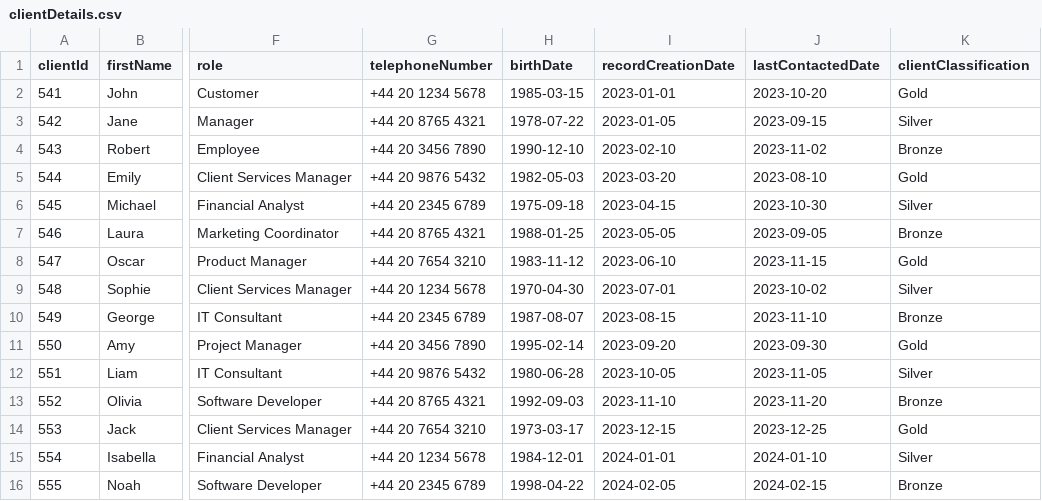
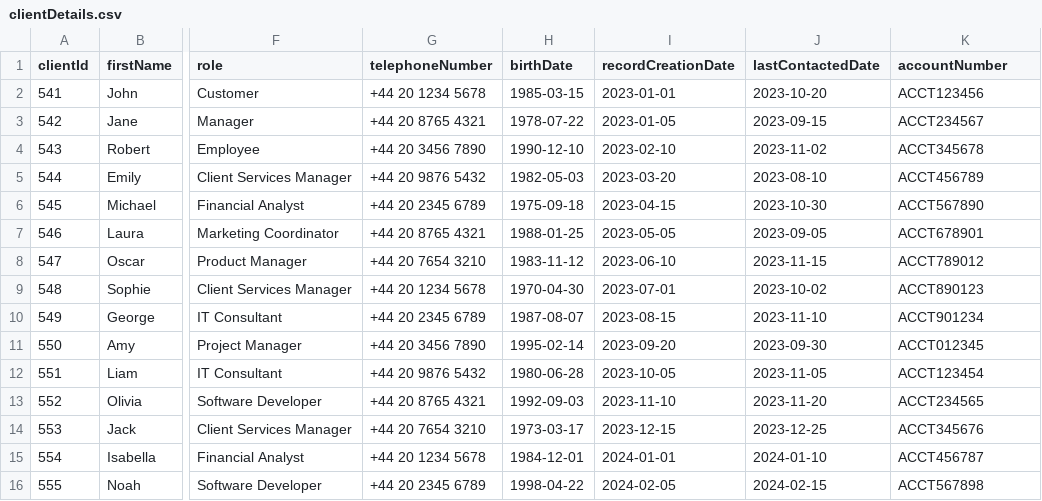
Before and after one commit to cbfacademy/java-rest-api-assessment-theifeoma, a CSV file: src/main/resources/csvFiles/clientDetails.csv, drawn as a sheet; only a part is shown, gaps mark what is left out; the diff names each change by its address in the sheet, - before the commit and + after, or states it on an @@ line.

```diff
--- a/src/main/resources/csvFiles/clientDetails.csv
+++ b/src/main/resources/csvFiles/clientDetails.csv
-K1: clientClassification
+K1: accountNumber
-K2 (accountNumber): Gold
+K2 (accountNumber): ACCT123456
-K3 (accountNumber): Silver
+K3 (accountNumber): ACCT234567
-K4 (accountNumber): Bronze
+K4 (accountNumber): ACCT345678
-K5 (accountNumber): Gold
+K5 (accountNumber): ACCT456789
-K6 (accountNumber): Silver
+K6 (accountNumber): ACCT567890
-K7 (accountNumber): Bronze
+K7 (accountNumber): ACCT678901
-K8 (accountNumber): Gold
+K8 (accountNumber): ACCT789012
-K9 (accountNumber): Silver
+K9 (accountNumber): ACCT890123
-K10 (accountNumber): Bronze
+K10 (accountNumber): ACCT901234
-K11 (accountNumber): Gold
+K11 (accountNumber): ACCT012345
-K12 (accountNumber): Silver
+K12 (accountNumber): ACCT123454
-K13 (accountNumber): Bronze
+K13 (accountNumber): ACCT234565
-K14 (accountNumber): Gold
+K14 (accountNumber): ACCT345676
-K15 (accountNumber): Silver
+K15 (accountNumber): ACCT456787
-K16 (accountNumber): Bronze
+K16 (accountNumber): ACCT567898
```
Also changed, not shown: src/main/resources/csvFiles/legalDetails.csv, src/main/resources/csvFiles/tradeDetails.csv, 18 other files.
